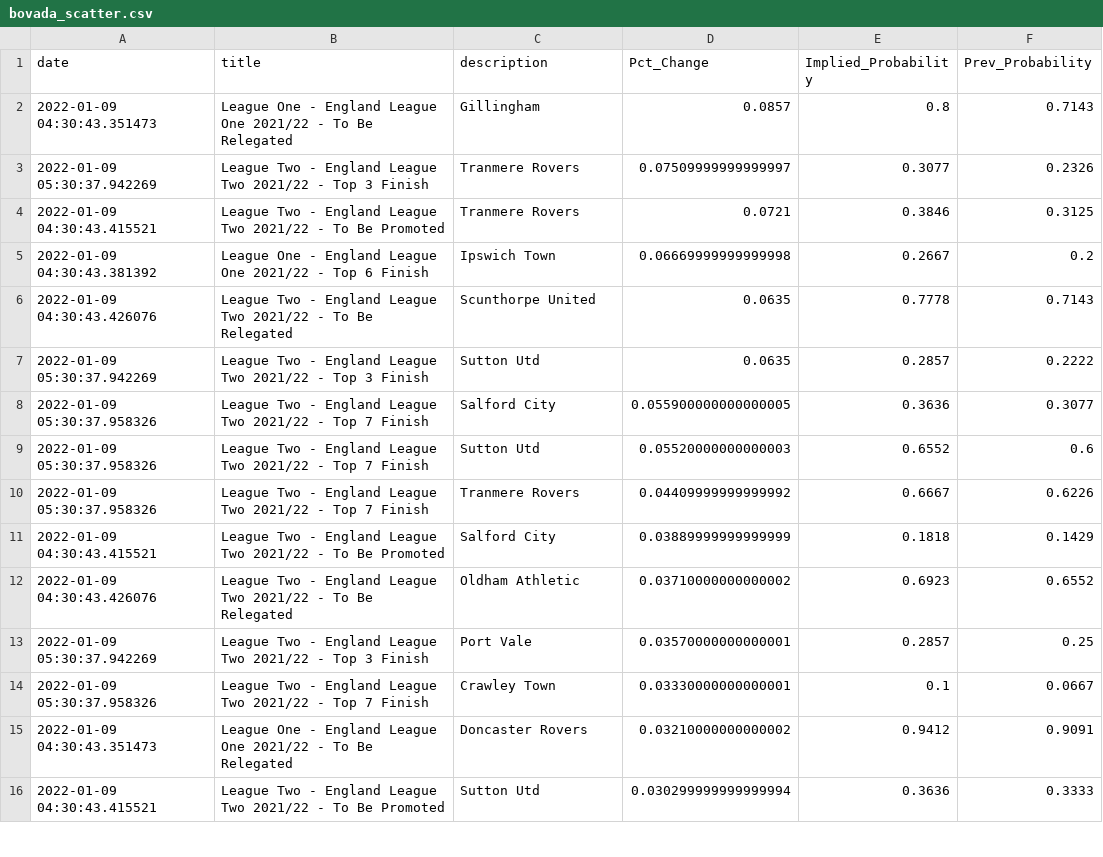
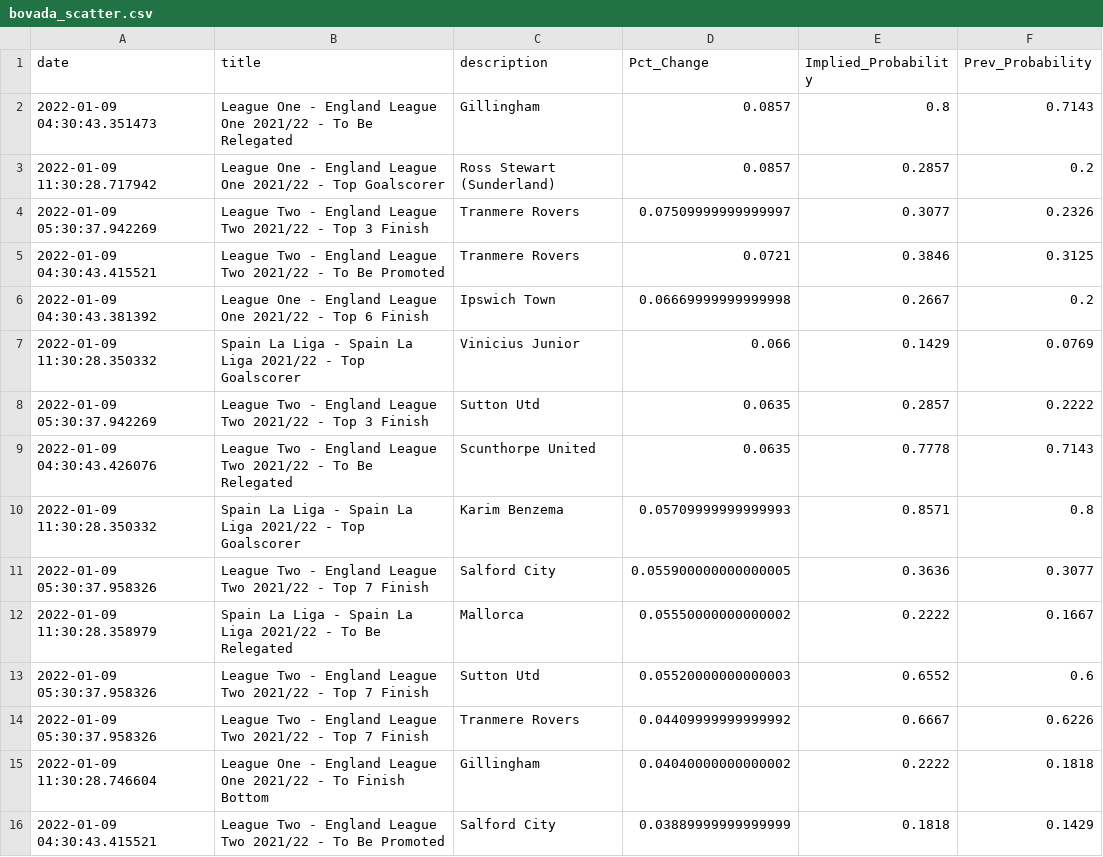
Before and after one commit to aaroncolesmith/bovada, a CSV file: bovada_scatter.csv, drawn as a sheet; only a part is shown; the shorter side is filled out with more unchanged rows; the diff covers the shown part only.

```diff
--- a/bovada_scatter.csv
+++ b/bovada_scatter.csv
@@ -2,2 +2,3 @@ date,title,description,Pct_Change,Implied_Probability,Prev_Probability
 2022-01-09 04:30:43.351473,League One - England League One 2021/22 - To Be Relegated,Gillingham,0.0857,0.8,0.7143
+2022-01-09 11:30:28.717942,League One - England League One 2021/22 - Top Goalscorer,Ross Stewart (Sunderland),0.0857,0.2857,0.2
 2022-01-09 05:30:37.942269,League Two - England League Two 2021/22 - Top 3 Finish,Tranmere Rovers,0.07509999999999997,0.3077,0.2326
@@ -5,7 +6,11 @@ date,title,description,Pct_Change,Implied_Probability,Prev_Probability
 2022-01-09 04:30:43.381392,League One - England League One 2021/22 - Top 6 Finish,Ipswich Town,0.06669999999999998,0.2667,0.2
+2022-01-09 11:30:28.350332,Spain La Liga - Spain La Liga 2021/22 - Top Goalscorer,Vinicius Junior,0.066,0.1429,0.0769
+2022-01-09 05:30:37.942269,League Two - England League Two 2021/22 - Top 3 Finish,Sutton Utd,0.0635,0.2857,0.2222
 2022-01-09 04:30:43.426076,League Two - England League Two 2021/22 - To Be Relegated,Scunthorpe United,0.0635,0.7778,0.7143
-2022-01-09 05:30:37.942269,League Two - England League Two 2021/22 - Top 3 Finish,Sutton Utd,0.0635,0.2857,0.2222
+2022-01-09 11:30:28.350332,Spain La Liga - Spain La Liga 2021/22 - Top Goalscorer,Karim Benzema,0.05709999999999993,0.8571,0.8
 2022-01-09 05:30:37.958326,League Two - England League Two 2021/22 - Top 7 Finish,Salford City,0.055900000000000005,0.3636,0.3077
+2022-01-09 11:30:28.358979,Spain La Liga - Spain La Liga 2021/22 - To Be Relegated,Mallorca,0.05550000000000002,0.2222,0.1667
 2022-01-09 05:30:37.958326,League Two - England League Two 2021/22 - Top 7 Finish,Sutton Utd,0.05520000000000003,0.6552,0.6
 2022-01-09 05:30:37.958326,League Two - England League Two 2021/22 - Top 7 Finish,Tranmere Rovers,0.04409999999999992,0.6667,0.6226
+2022-01-09 11:30:28.746604,League One - England League One 2021/22 - To Finish Bottom,Gillingham,0.04040000000000002,0.2222,0.1818
 2022-01-09 04:30:43.415521,League Two - England League Two 2021/22 - To Be Promoted,Salford City,0.03889999999999999,0.1818,0.1429
```
Also changed, not shown: 20 added rows, 3 removed rows and 1 moved row elsewhere in this file.
